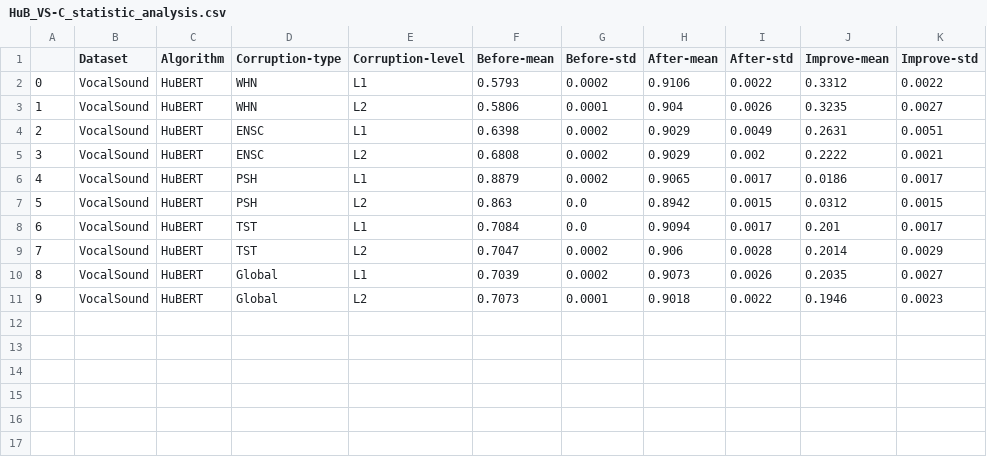
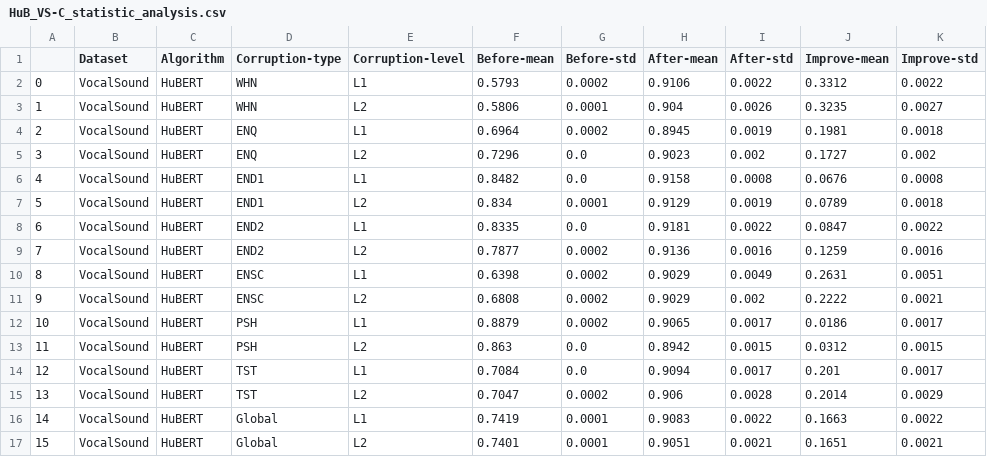
Before and after one commit to Andy-Shao/DHAuDS, a CSV file: result/VocalSound/HuBERT/Analysis/HuB_VS-C_statistic_analysis.csv, drawn as a sheet; addresses are those after the commit; the diff names each change by its address in the sheet, - before the commit and + after, or states it on an @@ line.

```diff
--- a/result/VocalSound/HuBERT/Analysis/HuB_VS-C_statistic_analysis.csv
+++ b/result/VocalSound/HuBERT/Analysis/HuB_VS-C_statistic_analysis.csv
+row 4: 2 | VocalSound | HuBERT | ENQ | L1 | 0.6964 | 0.0002 | 0.8945 | 0.0019 | 0.1981 | 0.0018
+row 5: 3 | VocalSound | HuBERT | ENQ | L2 | 0.7296 | 0.0 | 0.9023 | 0.002 | 0.1727 | 0.002
+row 6: 4 | VocalSound | HuBERT | END1 | L1 | 0.8482 | 0.0 | 0.9158 | 0.0008 | 0.0676 | 0.0008
+row 7: 5 | VocalSound | HuBERT | END1 | L2 | 0.834 | 0.0001 | 0.9129 | 0.0019 | 0.0789 | 0.0018
+row 8: 6 | VocalSound | HuBERT | END2 | L1 | 0.8335 | 0.0 | 0.9181 | 0.0022 | 0.0847 | 0.0022
+row 9: 7 | VocalSound | HuBERT | END2 | L2 | 0.7877 | 0.0002 | 0.9136 | 0.0016 | 0.1259 | 0.0016
@@ column A renumbered from row 10 down @@
-F16 (Before-mean): 0.7039
+F16 (Before-mean): 0.7419
-G16 (Before-std): 0.0002
+G16 (Before-std): 0.0001
-H16 (After-mean): 0.9073
+H16 (After-mean): 0.9083
-I16 (After-std): 0.0026
+I16 (After-std): 0.0022
-J16 (Improve-mean): 0.2035
+J16 (Improve-mean): 0.1663
-K16 (Improve-std): 0.0027
+K16 (Improve-std): 0.0022
-F17 (Before-mean): 0.7073
+F17 (Before-mean): 0.7401
-H17 (After-mean): 0.9018
+H17 (After-mean): 0.9051
-I17 (After-std): 0.0022
+I17 (After-std): 0.0021
-J17 (Improve-mean): 0.1946
+J17 (Improve-mean): 0.1651
-K17 (Improve-std): 0.0023
+K17 (Improve-std): 0.0021
```
Also changed, not shown: 1 other file.
